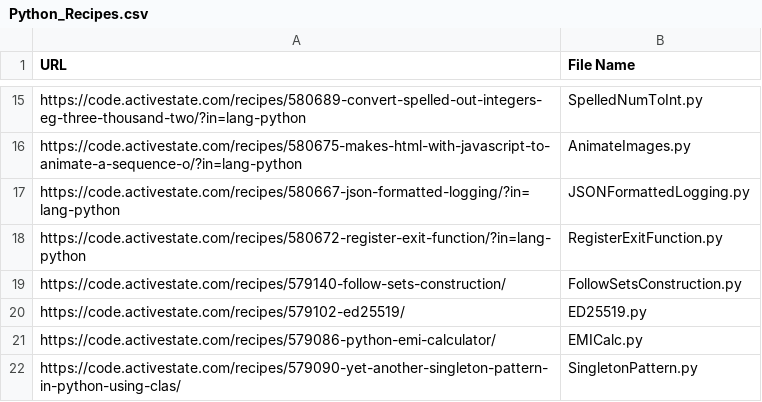
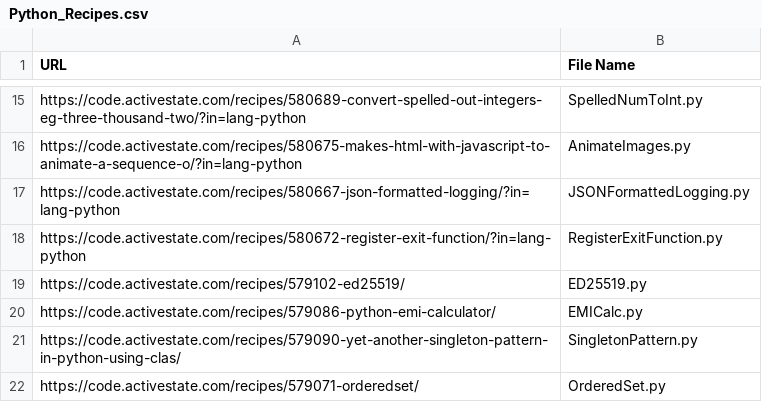
Before and after one commit to JordanCoyne97/Final_Year_Project, a CSV file: Python_Recipes.csv, drawn as a sheet; only a part is shown, gaps mark what is left out; the shorter side is filled out with more unchanged rows; the diff covers the shown part only.

```diff
--- a/Python_Recipes.csv
+++ b/Python_Recipes.csv
@@ -18,3 +18,2 @@ https://code.activestate.com/recipes/580667-json-formatted-logging/?in=lang-pyth
 https://code.activestate.com/recipes/580672-register-exit-function/?in=lang-python,RegisterExitFunction.py
-https://code.activestate.com/recipes/579140-follow-sets-construction/,FollowSetsConstruction.py
 https://code.activestate.com/recipes/579102-ed25519/,ED25519.py
```
Also changed, not shown: 55 added rows elsewhere in this file.
